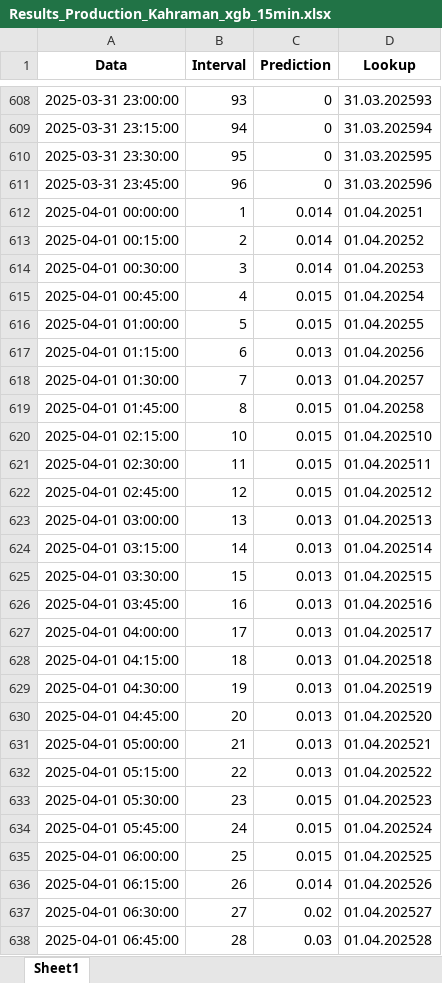
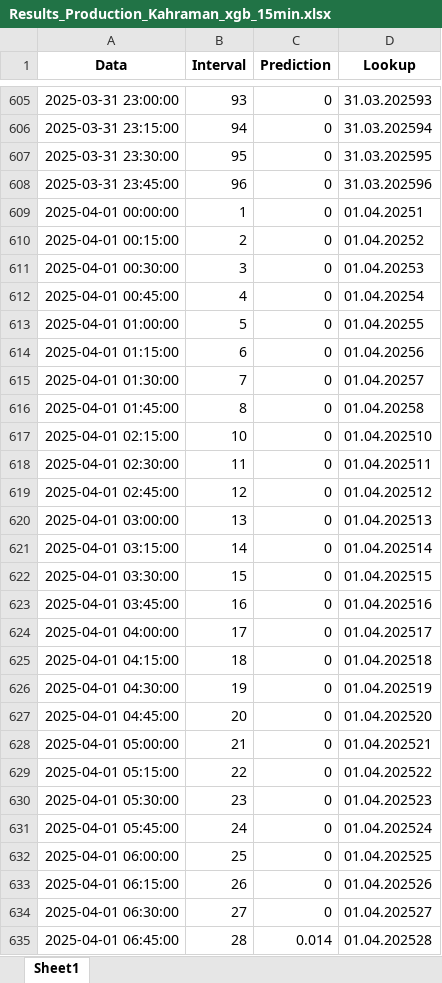
Before and after one commit to Andrei-Ionita/AdremTrading, an Excel workbook: Kahraman/Results_Production_Kahraman_xgb_15min.xlsx, sheet Sheet1, drawn as a sheet; only a part is shown, gaps mark what is left out; values as stored, in another font and other column widths than the file's, no borders; addresses are those after the commit; the diff covers the shown part only; the diff names each change by its address in the sheet, - before the commit and + after, or states it on an @@ line.

Commit message:
Improving the Kahraman forecast results by applying an April correctioin for month March

```diff
--- a/Kahraman/Results_Production_Kahraman_xgb_15min.xlsx (sheet Sheet1)
+++ b/Kahraman/Results_Production_Kahraman_xgb_15min.xlsx (sheet Sheet1)
-C609:C611 (Prediction): 0.014
+C609:C611 (Prediction): 0
-C612:C613 (Prediction): 0.015
+C612:C613 (Prediction): 0
-C614:C615 (Prediction): 0.013
+C614:C615 (Prediction): 0
-C616:C619 (Prediction): 0.015
+C616:C619 (Prediction): 0
-C620:C629 (Prediction): 0.013
+C620:C629 (Prediction): 0
-C630:C632 (Prediction): 0.015
+C630:C632 (Prediction): 0
-C633 (Prediction): 0.014
+C633 (Prediction): 0
-C634 (Prediction): 0.02
+C634 (Prediction): 0
-C635 (Prediction): 0.03
+C635 (Prediction): 0.014
```
Also changed, not shown: 3 added rows, 3 removed rows and 312 edited cells elsewhere in this sheet, Kahraman/Results_Production_Kahraman_xgb.xlsx, Transavia/Consumption/Input/Input.xlsx, 5 other files.
